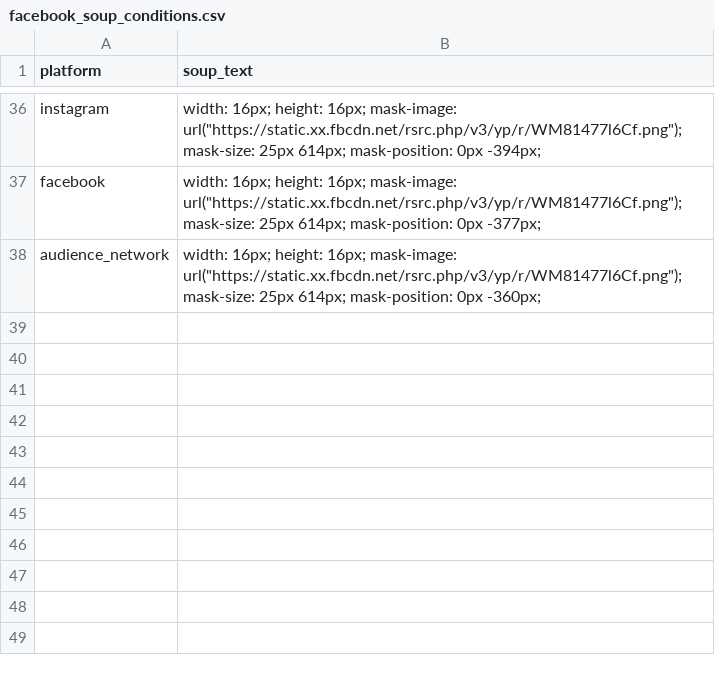
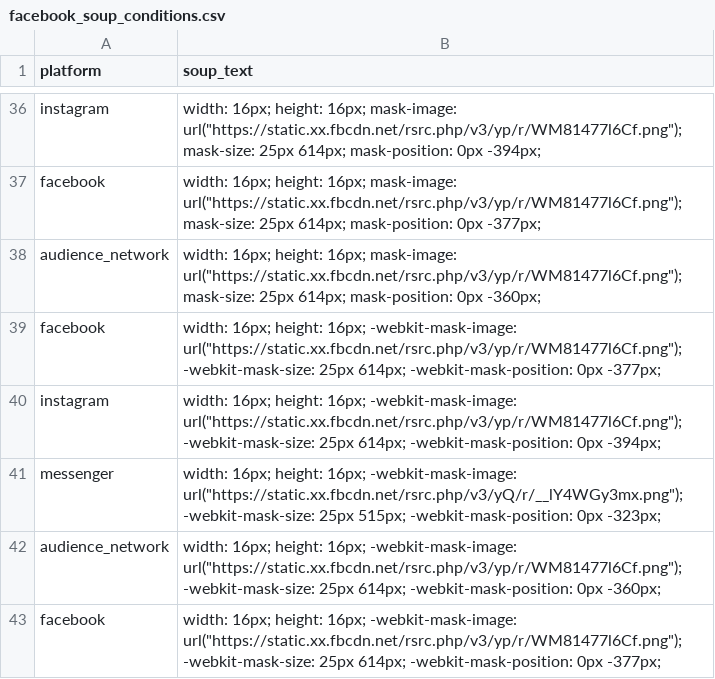
Before and after one commit to JakeBourne/public_data, a CSV file: facebook_soup_conditions.csv, drawn as a sheet; only a part is shown, gaps mark what is left out.

Commit message:
Update facebook_soup_conditions.csv

```diff
--- a/facebook_soup_conditions.csv
+++ b/facebook_soup_conditions.csv
@@ -38 +38,6 @@ facebook,width: 16px; height: 16px; mask-image: url("https://static.xx.fbcdn.net
 audience_network,width: 16px; height: 16px; mask-image: url("https://static.xx.fbcdn.net/rsrc.php/v3/yp/r/WM81477l6Cf.png"); mask-size: 25px 614px; mask-position: 0px -360px;
+facebook,width: 16px; height: 16px; -webkit-mask-image: url("https://static.xx.fbcdn.net/rsrc.php/v3/yp/r/WM81477l6Cf.png"); -webkit-mask-size: 25px 614px; -webkit-mask-position: 0px -377px;
+instagram,width: 16px; height: 16px; -webkit-mask-image: url("https://static.xx.fbcdn.net/rsrc.php/v3/yp/r/WM81477l6Cf.png"); -webkit-mask-size: 25px 614px; -webkit-mask-position: 0px -394px;
+messenger,width: 16px; height: 16px; -webkit-mask-image: url("https://static.xx.fbcdn.net/rsrc.php/v3/yQ/r/__lY4WGy3mx.png"); -webkit-mask-size: 25px 515px; -webkit-mask-position: 0px -323px;
+audience_network,width: 16px; height: 16px; -webkit-mask-image: url("https://static.xx.fbcdn.net/rsrc.php/v3/yp/r/WM81477l6Cf.png"); -webkit-mask-size: 25px 614px; -webkit-mask-position: 0px -360px;
+facebook,width: 16px; height: 16px; -webkit-mask-image: url("https://static.xx.fbcdn.net/rsrc.php/v3/yp/r/WM81477l6Cf.png"); -webkit-mask-size: 25px 614px; -webkit-mask-position: 0px -377px;
```
